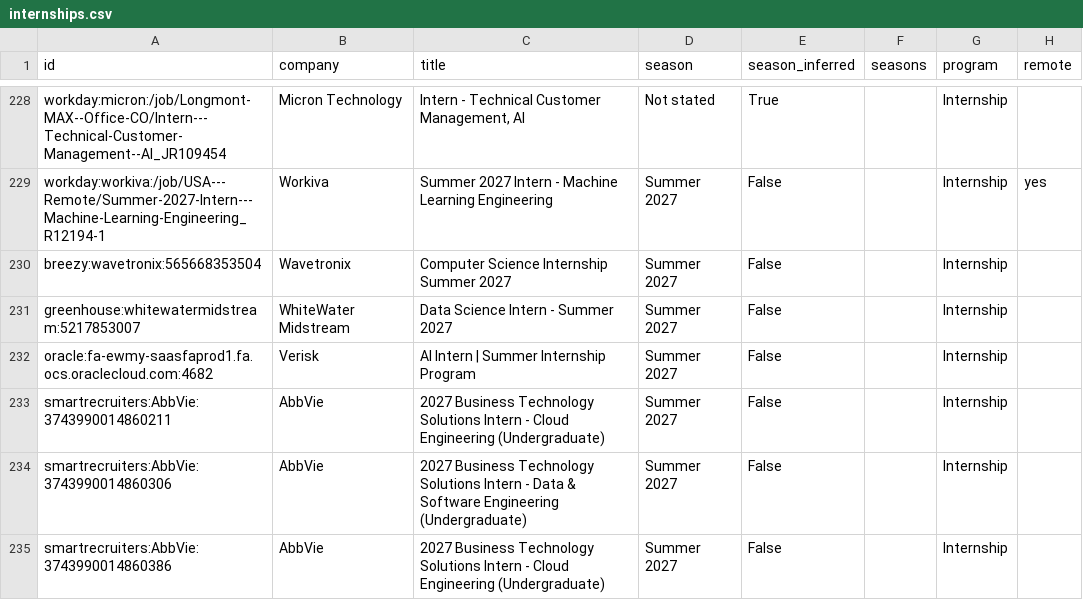
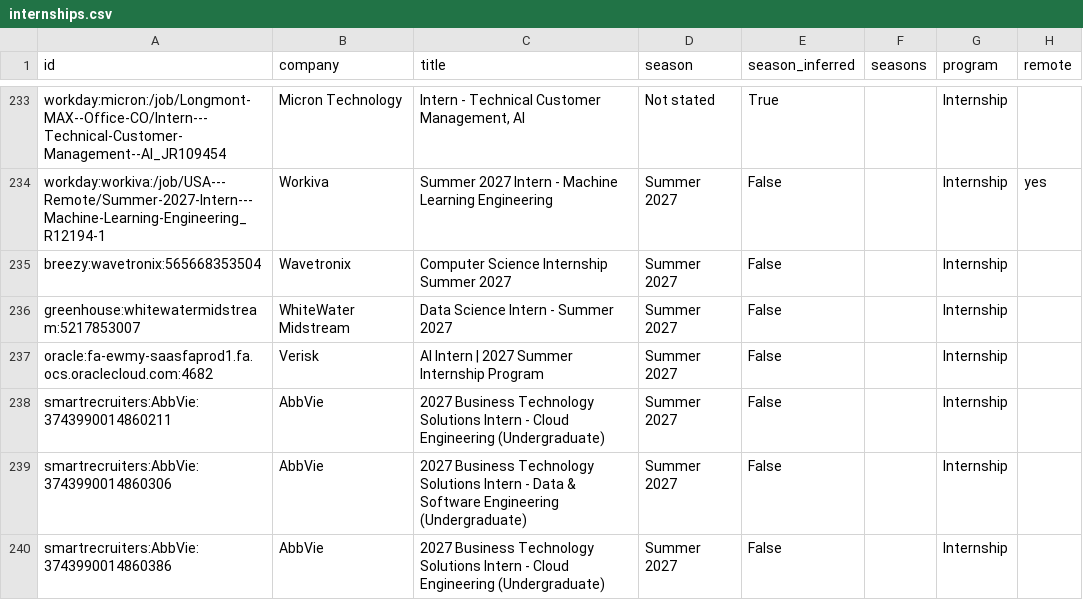
Before and after one commit to parkerhayashi/Automated-List-Of-Summer-2027-and-Fall-2026-Tech-Internships, a CSV file: data/internships.csv, drawn as a sheet; only a part is shown, gaps mark what is left out; addresses are those after the commit; the diff covers the shown part only; the diff names each change by its address in the sheet, - before the commit and + after, or states it on an @@ line.

```diff
--- a/data/internships.csv
+++ b/data/internships.csv
-C237 (title): AI Intern | Summer Internship Program
+C237 (title): AI Intern | 2027 Summer Internship Program
```
Also changed, not shown: 6 added rows, 3 removed rows and 1 moved row elsewhere in this file, docs/internships.csv, 15 other files.
